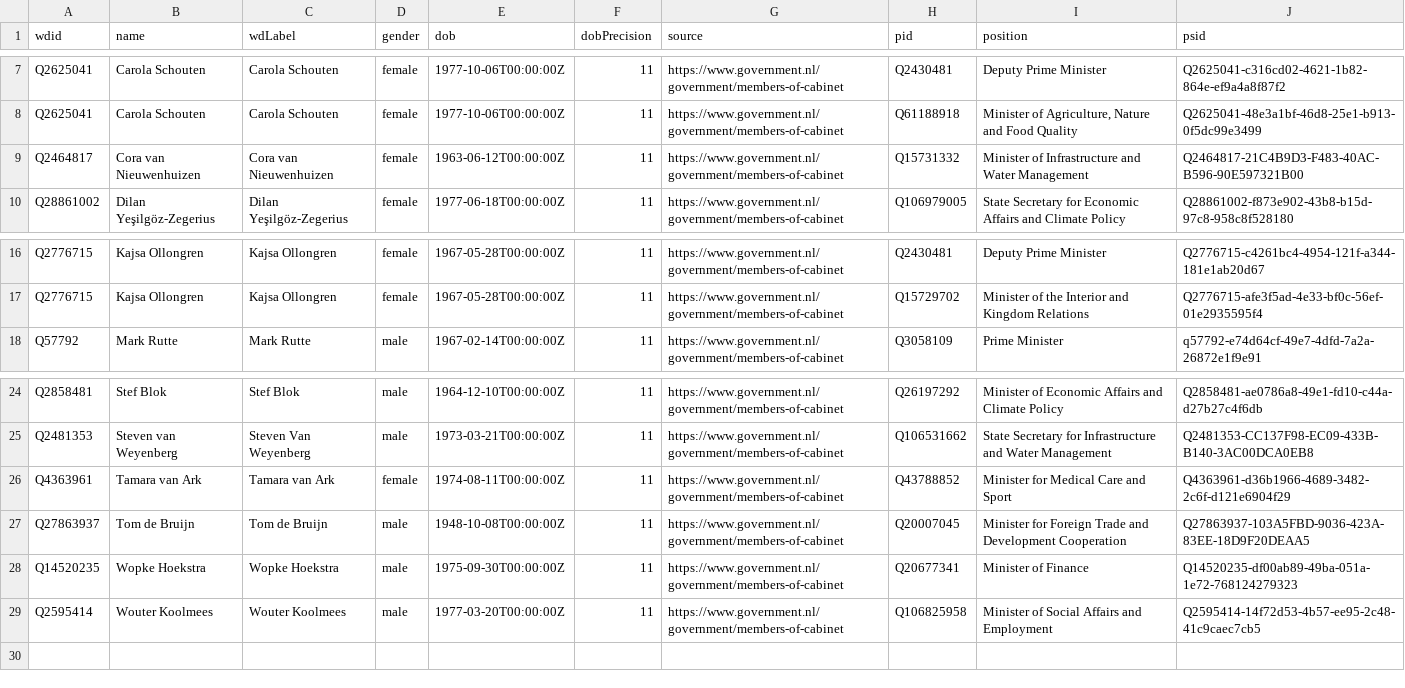
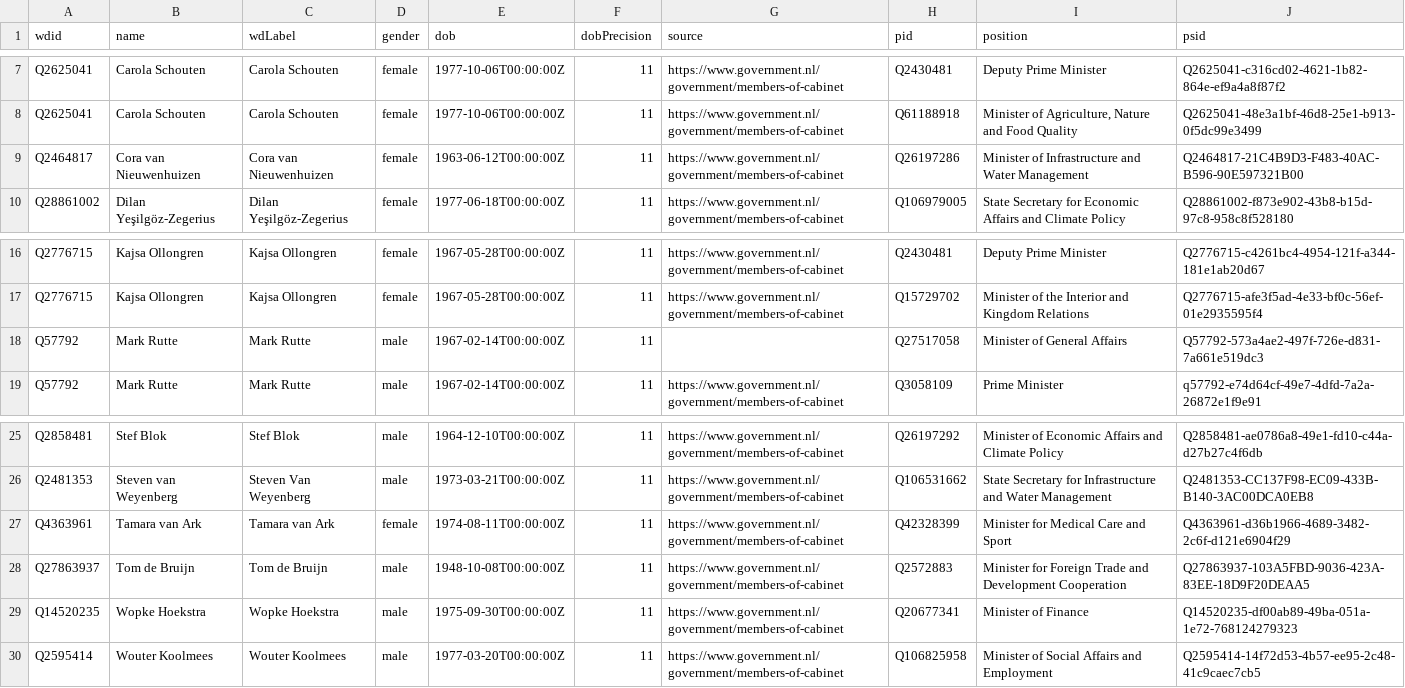
Before and after one commit to every-politician-scrapers/netherlands-cabinet, a CSV file: data/wikidata.csv, drawn as a sheet; only a part is shown, gaps mark what is left out.

```diff
--- a/data/wikidata.csv
+++ b/data/wikidata.csv
@@ -8,3 +8,3 @@ Q2625041,Carola Schouten,Carola Schouten,female,1977-10-06T00:00:00Z,11,https://
 Q2625041,Carola Schouten,Carola Schouten,female,1977-10-06T00:00:00Z,11,https://www.government.nl/government/members-of-cabinet,Q61188918,"Minister of Agriculture, Nature and Food Quality",Q2625041-48e3a1bf-46d8-25e1-b913-0f5dc99e3499
-Q2464817,Cora van Nieuwenhuizen,Cora van Nieuwenhuizen,female,1963-06-12T00:00:00Z,11,https://www.government.nl/government/members-of-cabinet,Q15731332,Minister of Infrastructure and Water Management,Q2464817-21C4B9D3-F483-40AC-B596-90E597321B00
+Q2464817,Cora van Nieuwenhuizen,Cora van Nieuwenhuizen,female,1963-06-12T00:00:00Z,11,https://www.government.nl/government/members-of-cabinet,Q26197286,Minister of Infrastructure and Water Management,Q2464817-21C4B9D3-F483-40AC-B596-90E597321B00
 Q28861002,Dilan Yeşilgöz-Zegerius,Dilan Yeşilgöz-Zegerius,female,1977-06-18T00:00:00Z,11,https://www.government.nl/government/members-of-cabinet,Q106979005,State Secretary for Economic Affairs and Climate Policy,Q28861002-f873e902-43b8-b15d-97c8-958c8f528180
@@ -17,2 +17,3 @@ Q2776715,Kajsa Ollongren,Kajsa Ollongren,female,1967-05-28T00:00:00Z,11,https://
 Q2776715,Kajsa Ollongren,Kajsa Ollongren,female,1967-05-28T00:00:00Z,11,https://www.government.nl/government/members-of-cabinet,Q15729702,Minister of the Interior and Kingdom Relations,Q2776715-afe3f5ad-4e33-bf0c-56ef-01e2935595f4
+Q57792,Mark Rutte,Mark Rutte,male,1967-02-14T00:00:00Z,11,,Q27517058,Minister of General Affairs,Q57792-573a4ae2-497f-726e-d831-7a661e519dc3
 Q57792,Mark Rutte,Mark Rutte,male,1967-02-14T00:00:00Z,11,https://www.government.nl/government/members-of-cabinet,Q3058109,Prime Minister,q57792-e74d64cf-49e7-4dfd-7a2a-26872e1f9e91
@@ -25,4 +26,4 @@ Q2858481,Stef Blok,Stef Blok,male,1964-12-10T00:00:00Z,11,https://www.government
 Q2481353,Steven van Weyenberg,Steven Van Weyenberg,male,1973-03-21T00:00:00Z,11,https://www.government.nl/government/members-of-cabinet,Q106531662,State Secretary for Infrastructure and Water Management,Q2481353-CC137F98-EC09-433B-B140-3AC00DCA0EB8
-Q4363961,Tamara van Ark,Tamara van Ark,female,1974-08-11T00:00:00Z,11,https://www.government.nl/government/members-of-cabinet,Q43788852,Minister for Medical Care and Sport,Q4363961-d36b1966-4689-3482-2c6f-d121e6904f29
-Q27863937,Tom de Bruijn,Tom de Bruijn,male,1948-10-08T00:00:00Z,11,https://www.government.nl/government/members-of-cabinet,Q20007045,Minister for Foreign Trade and Development Cooperation,Q27863937-103A5FBD-9036-423A-83EE-18D9F20DEAA5
+Q4363961,Tamara van Ark,Tamara van Ark,female,1974-08-11T00:00:00Z,11,https://www.government.nl/government/members-of-cabinet,Q42328399,Minister for Medical Care and Sport,Q4363961-d36b1966-4689-3482-2c6f-d121e6904f29
+Q27863937,Tom de Bruijn,Tom de Bruijn,male,1948-10-08T00:00:00Z,11,https://www.government.nl/government/members-of-cabinet,Q2572883,Minister for Foreign Trade and Development Cooperation,Q27863937-103A5FBD-9036-423A-83EE-18D9F20DEAA5
 Q14520235,Wopke Hoekstra,Wopke Hoekstra,male,1975-09-30T00:00:00Z,11,https://www.government.nl/government/members-of-cabinet,Q20677341,Minister of Finance,Q14520235-df00ab89-49ba-051a-1e72-768124279323
```
Also changed, not shown: 1 other file.
